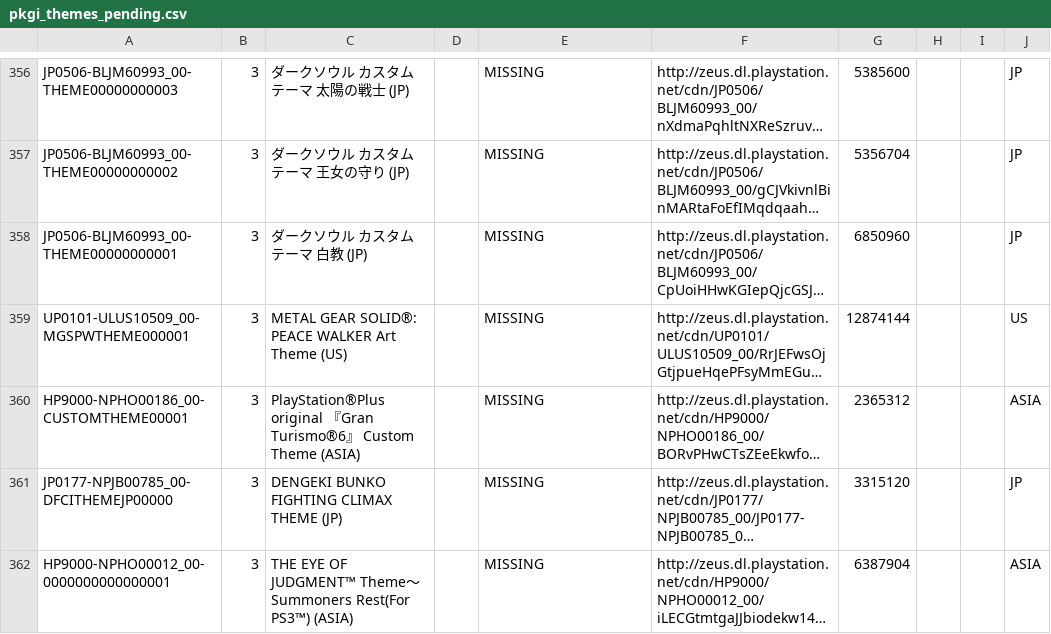
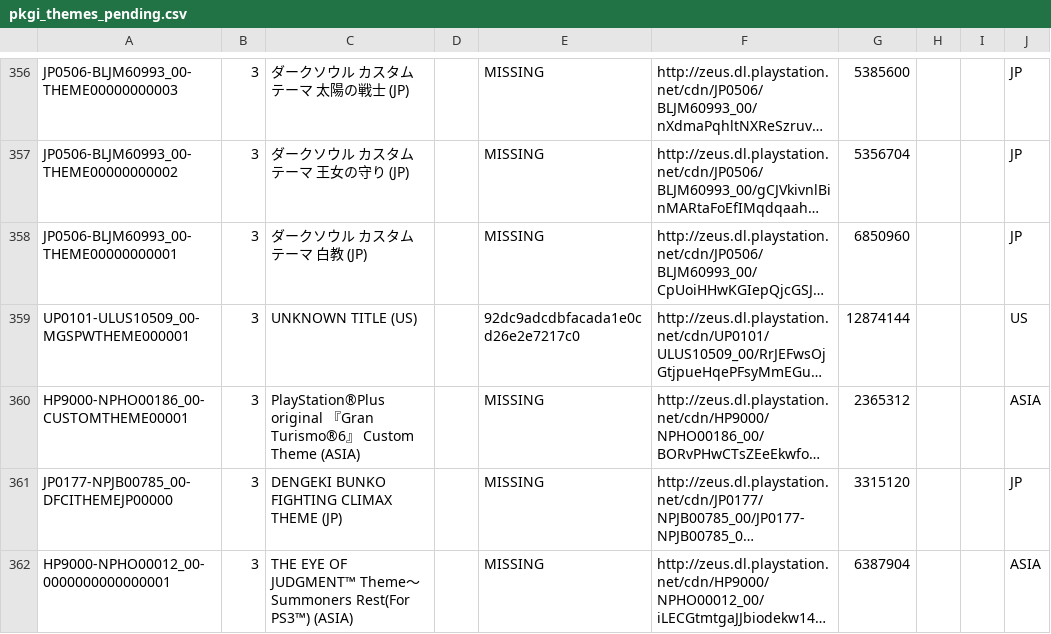
Before and after one commit to jy95/pkgi-ps3-nopaystation, a CSV file: output/pkgi_themes_pending.csv, drawn as a sheet; only a part is shown, gaps mark what is left out; long unchanged cells end in …; the diff names each change by its address in the sheet, - before the commit and + after, or states it on an @@ line.

```diff
--- a/output/pkgi_themes_pending.csv
+++ b/output/pkgi_themes_pending.csv
-C359: METAL GEAR SOLID®: PEACE WALKER Art Theme (US)
+C359: UNKNOWN TITLE (US)
-E359: MISSING
+E359: 92dc9adcdbfacada1e0cd26e2e7217c0
```
Also changed, not shown: input/pending_PS3_THEMES.tsv, 5 other files.
